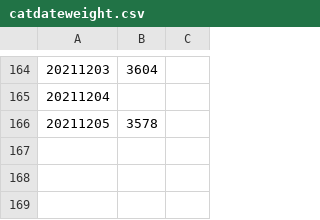
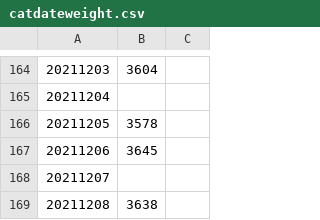
Before and after one commit to edyhsgr/catdateweight, a CSV file: catdateweight.csv, drawn as a sheet; only a part is shown, gaps mark what is left out.

Commit message:
Update catdateweight.csv

```diff
--- a/catdateweight.csv
+++ b/catdateweight.csv
@@ -166 +166,4 @@
 20211205,3578,
+20211206,3645,
+20211207,,
+20211208,3638,
```
